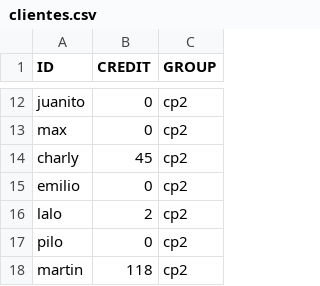
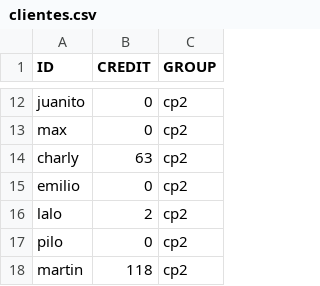
Before and after one commit to DiegoRdz99/VENTAS, a CSV file: clientes.csv, drawn as a sheet; only a part is shown, gaps mark what is left out.

```diff
--- a/clientes.csv
+++ b/clientes.csv
@@ -13,3 +13,3 @@ juanito,0,cp2
 max,0,cp2
-charly,45,cp2
+charly,63,cp2
 emilio,0,cp2
```
Also changed, not shown: productos.csv, ventas.csv.
